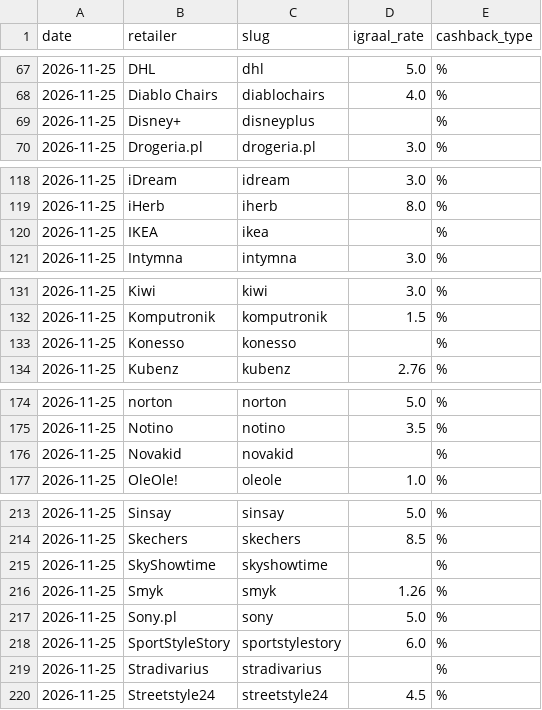
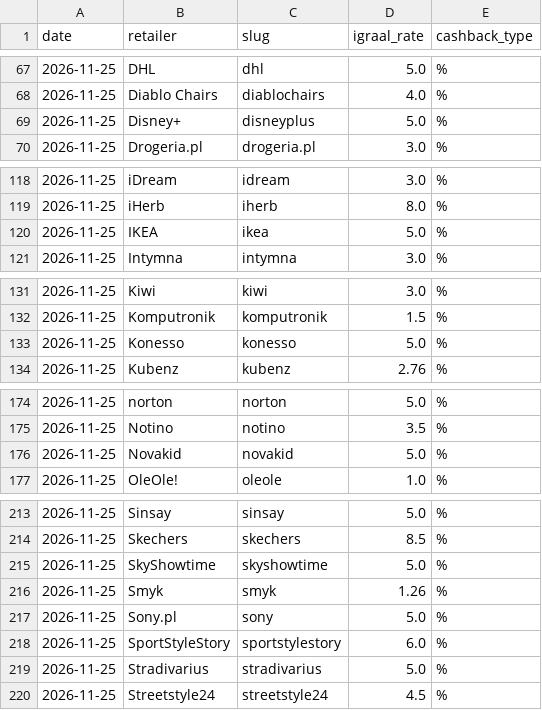
Before and after one commit to Gonzalobarrio/cashback-benchmark, a CSV file: data/igraal_rates_latest.csv, drawn as a sheet; only a part is shown, gaps mark what is left out; the diff covers the shown part only.

```diff
--- a/data/igraal_rates_latest.csv
+++ b/data/igraal_rates_latest.csv
@@ -68,3 +68,3 @@ date,retailer,slug,igraal_rate,cashback_type
 2026-11-25,Diablo Chairs,diablochairs,4.0,%
-2026-11-25,Disney+,disneyplus,,%
+2026-11-25,Disney+,disneyplus,5.0,%
 2026-11-25,Drogeria.pl,drogeria.pl,3.0,%
@@ -119,3 +119,3 @@ date,retailer,slug,igraal_rate,cashback_type
 2026-11-25,iHerb,iherb,8.0,%
-2026-11-25,IKEA,ikea,,%
+2026-11-25,IKEA,ikea,5.0,%
 2026-11-25,Intymna,intymna,3.0,%
@@ -132,3 +132,3 @@ date,retailer,slug,igraal_rate,cashback_type
 2026-11-25,Komputronik,komputronik,1.5,%
-2026-11-25,Konesso,konesso,,%
+2026-11-25,Konesso,konesso,5.0,%
 2026-11-25,Kubenz,kubenz,2.76,%
@@ -175,3 +175,3 @@ date,retailer,slug,igraal_rate,cashback_type
 2026-11-25,Notino,notino,3.5,%
-2026-11-25,Novakid,novakid,,%
+2026-11-25,Novakid,novakid,5.0,%
 2026-11-25,OleOle!,oleole,1.0,%
@@ -214,3 +214,3 @@ date,retailer,slug,igraal_rate,cashback_type
 2026-11-25,Skechers,skechers,8.5,%
-2026-11-25,SkyShowtime,skyshowtime,,%
+2026-11-25,SkyShowtime,skyshowtime,5.0,%
 2026-11-25,Smyk,smyk,1.26,%
@@ -218,3 +218,3 @@ date,retailer,slug,igraal_rate,cashback_type
 2026-11-25,SportStyleStory,sportstylestory,6.0,%
-2026-11-25,Stradivarius,stradivarius,,%
+2026-11-25,Stradivarius,stradivarius,5.0,%
 2026-11-25,Streetstyle24,streetstyle24,4.5,%
```
Also changed, not shown: 14 edited cells elsewhere in this file, data/benchmark_data.csv, data/benchmark_data_enriched.csv, 2 other files.
